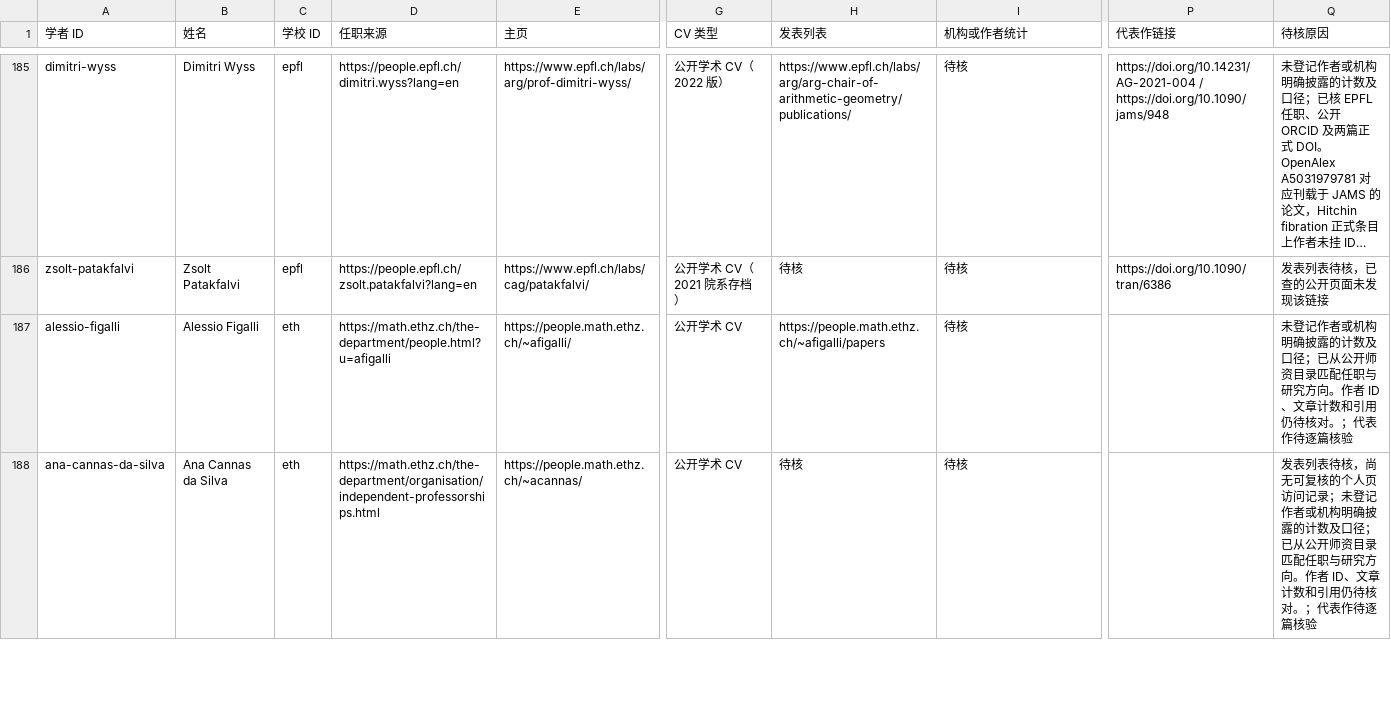
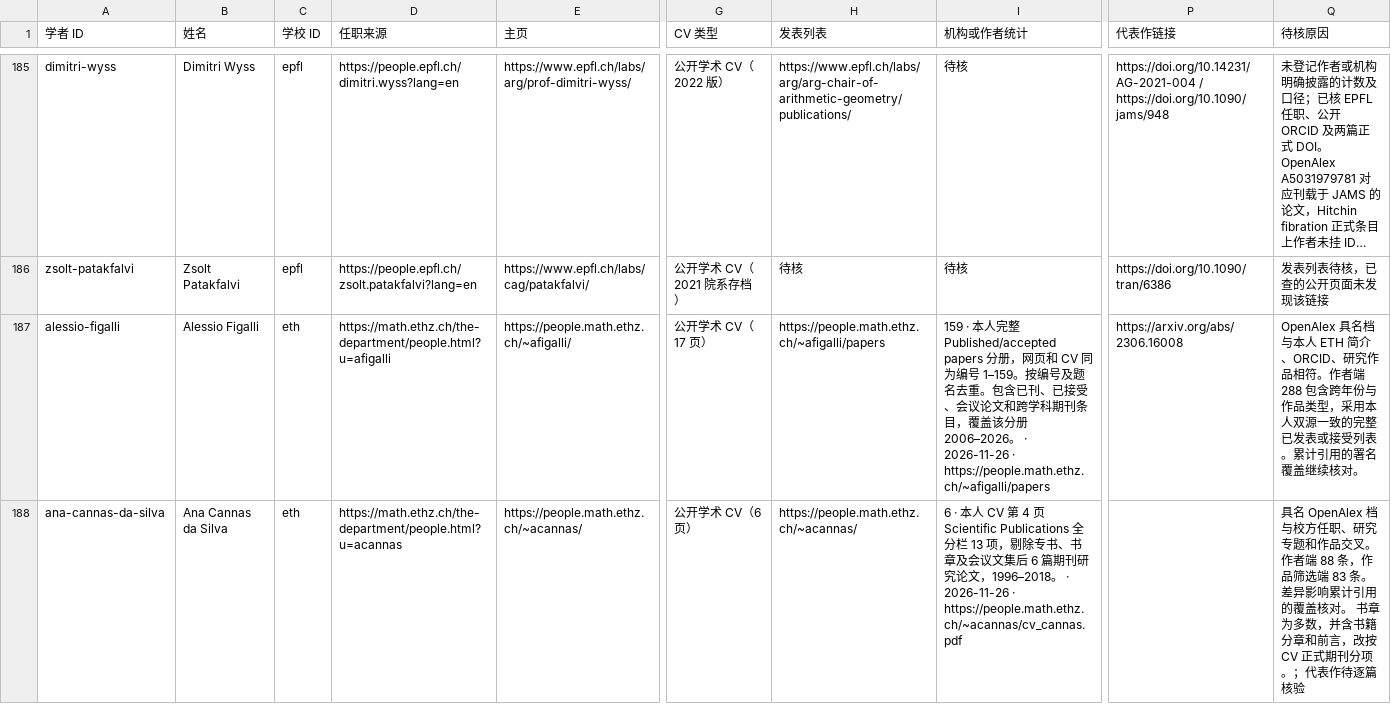
Before and after one commit to zyx-dirtystar/geometry-faculty-atlas, a CSV file: collector/field-review.csv, drawn as a sheet; only a part is shown, gaps mark what is left out; long unchanged cells end in …; the diff covers the shown part only; the diff names each change by its address in the sheet, - before the commit and + after, or states it on an @@ line.

```diff
--- a/collector/field-review.csv
+++ b/collector/field-review.csv
-G187 (CV 类型): 公开学术 CV
+G187 (CV 类型): 公开学术 CV（17 页）
-I187 (机构或作者统计): 待核
+I187 (机构或作者统计): 159 · 本人完整 Published/accepted papers 分册，网页和 CV 同为编号 1–159。按编号及题名去重。包含已刊、已接受、会议论文和跨学科期刊条目，覆盖该分册 2006–2026。 · 2026-11-26 · https://people.math.ethz.ch/~afigalli/papers
-P187 (代表作链接): (empty)
+P187 (代表作链接): https://arxiv.org/abs/2306.16008
-Q187 (待核原因): 未登记作者或机构明确披露的计数及口径；已从公开师资目录匹配任职与研究方向。作者 ID、文章计数和引用仍待核对。；代表作待逐篇核验
+Q187 (待核原因): OpenAlex 具名档与本人 ETH 简介、ORCID、研究作品相符。作者端 288 包含跨年份与作品类型，采用本人双源一致的完整已发表或接受列表。累计引用的署名覆盖继续核对。
-D188 (任职来源): https://math.ethz.ch/the-department/organisation/independent-professorships.html
+D188 (任职来源): https://math.ethz.ch/the-department/people.html?u=acannas
-G188 (CV 类型): 公开学术 CV
+G188 (CV 类型): 公开学术 CV（6 页）
-H188 (发表列表): 待核
+H188 (发表列表): https://people.math.ethz.ch/~acannas/
-I188 (机构或作者统计): 待核
+I188 (机构或作者统计): 6 · 本人 CV 第 4 页 Scientific Publications 全分栏 13 项，剔除专书、书章及会议文集后 6 篇期刊研究论文，1996–2018。 · 2026-11-26 · https://people.math.ethz.ch/~acannas/cv_cannas.pdf
-Q188 (待核原因): 发表列表待核，尚无可复核的个人页访问记录；未登记作者或机构明确披露的计数及口径；已从公开师资目录匹配任职与研究方向。作者 ID、文章计数和引用仍待核对。；代表…
+Q188 (待核原因): 具名 OpenAlex 档与校方任职、研究专题和作品交叉。作者端 88 条，作品筛选端 83 条。差异影响累计引用的覆盖核对。 书章为多数，并含书籍分章和前言，改按 CV 正式期刊分项。；代表…
```
Also changed, not shown: 8 added rows and 29 edited cells elsewhere in this file, 11 other files.
